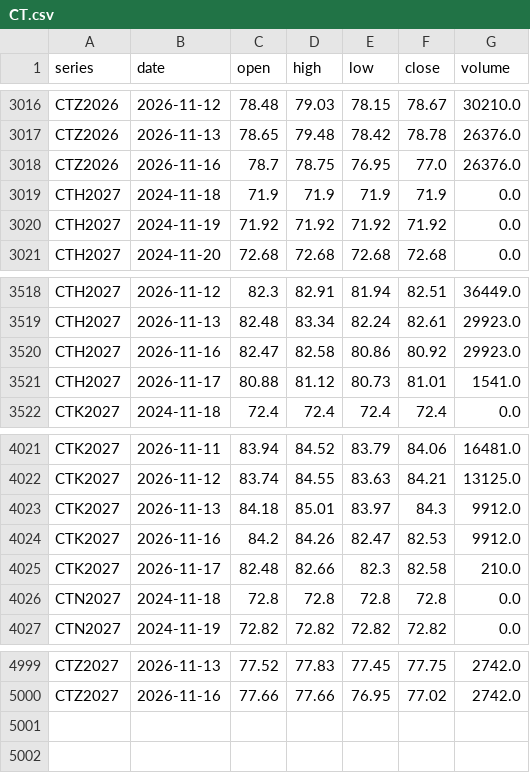
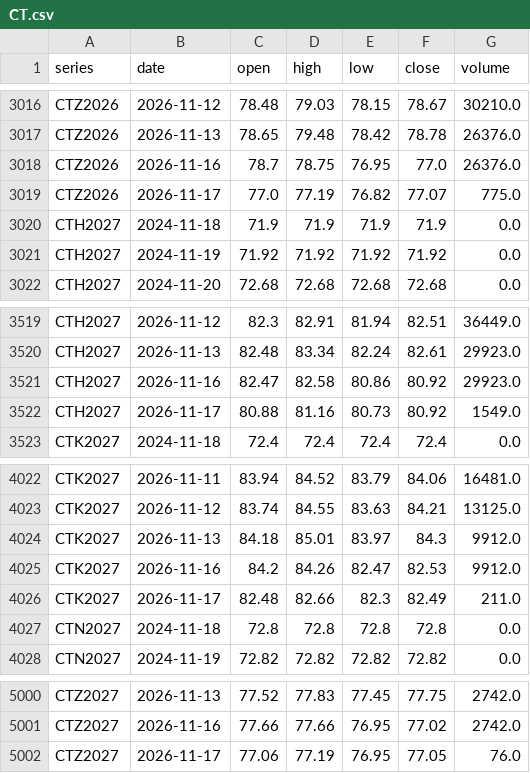
Before and after one commit to BMR-Com/Brazil--trade, a CSV file: data/ohlc/CT.csv, drawn as a sheet; only a part is shown, gaps mark what is left out.

Commit message:
data: softs COT, closes, briefs 2026-11-17

```diff
--- a/data/ohlc/CT.csv
+++ b/data/ohlc/CT.csv
@@ -3018,2 +3018,3 @@ CTZ2026,2026-11-13,78.65,79.48,78.42,78.78,26376.0
 CTZ2026,2026-11-16,78.7,78.75,76.95,77.0,26376.0
+CTZ2026,2026-11-17,77.0,77.19,76.82,77.07,775.0
 CTH2027,2024-11-18,71.9,71.9,71.9,71.9,0.0
@@ -3520,3 +3521,3 @@ CTH2027,2026-11-13,82.48,83.34,82.24,82.61,29923.0
 CTH2027,2026-11-16,82.47,82.58,80.86,80.92,29923.0
-CTH2027,2026-11-17,80.88,81.12,80.73,81.01,1541.0
+CTH2027,2026-11-17,80.88,81.16,80.73,80.92,1549.0
 CTK2027,2024-11-18,72.4,72.4,72.4,72.4,0.0
@@ -4024,3 +4025,3 @@ CTK2027,2026-11-13,84.18,85.01,83.97,84.3,9912.0
 CTK2027,2026-11-16,84.2,84.26,82.47,82.53,9912.0
-CTK2027,2026-11-17,82.48,82.66,82.3,82.58,210.0
+CTK2027,2026-11-17,82.48,82.66,82.3,82.49,211.0
 CTN2027,2024-11-18,72.8,72.8,72.8,72.8,0.0
@@ -5000 +5001,2 @@ CTZ2027,2026-11-13,77.52,77.83,77.45,77.75,2742.0
 CTZ2027,2026-11-16,77.66,77.66,76.95,77.02,2742.0
+CTZ2027,2026-11-17,77.06,77.19,76.95,77.05,76.0
```
Also changed, not shown: data/cotton/carry_history.csv, 15 other files.
